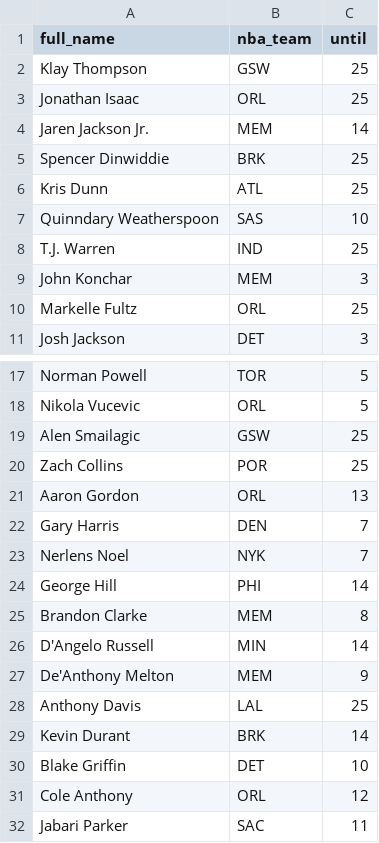
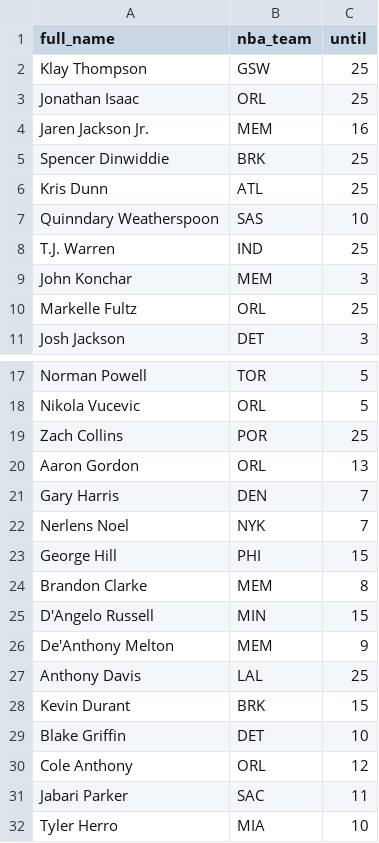
Before and after one commit to tefirman/FantasySports, a CSV file: FantasyBasketball_InjuredList.csv, drawn as a sheet; only a part is shown, gaps mark what is left out; the shorter side is filled out with more unchanged rows; the diff covers the shown part only.

```diff
--- a/FantasyBasketball_InjuredList.csv
+++ b/FantasyBasketball_InjuredList.csv
@@ -3,3 +3,3 @@ Klay Thompson,GSW,25
 Jonathan Isaac,ORL,25
-Jaren Jackson Jr.,MEM,14
+Jaren Jackson Jr.,MEM,16
 Spencer Dinwiddie,BRK,25
@@ -18,3 +18,2 @@ Norman Powell,TOR,5
 Nikola Vucevic,ORL,5
-Alen Smailagic,GSW,25
 Zach Collins,POR,25
@@ -23,8 +22,8 @@ Gary Harris,DEN,7
 Nerlens Noel,NYK,7
-George Hill,PHI,14
+George Hill,PHI,15
 Brandon Clarke,MEM,8
-D'Angelo Russell,MIN,14
+D'Angelo Russell,MIN,15
 De'Anthony Melton,MEM,9
 Anthony Davis,LAL,25
-Kevin Durant,BRK,14
+Kevin Durant,BRK,15
 Blake Griffin,DET,10
```
Also changed, not shown: 4 added rows and 10 edited cells elsewhere in this file.
